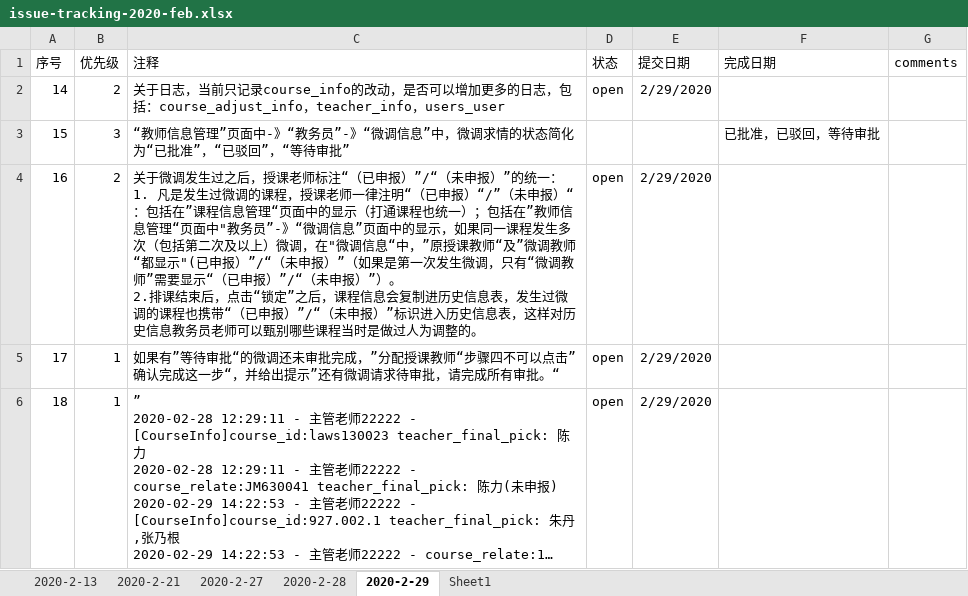
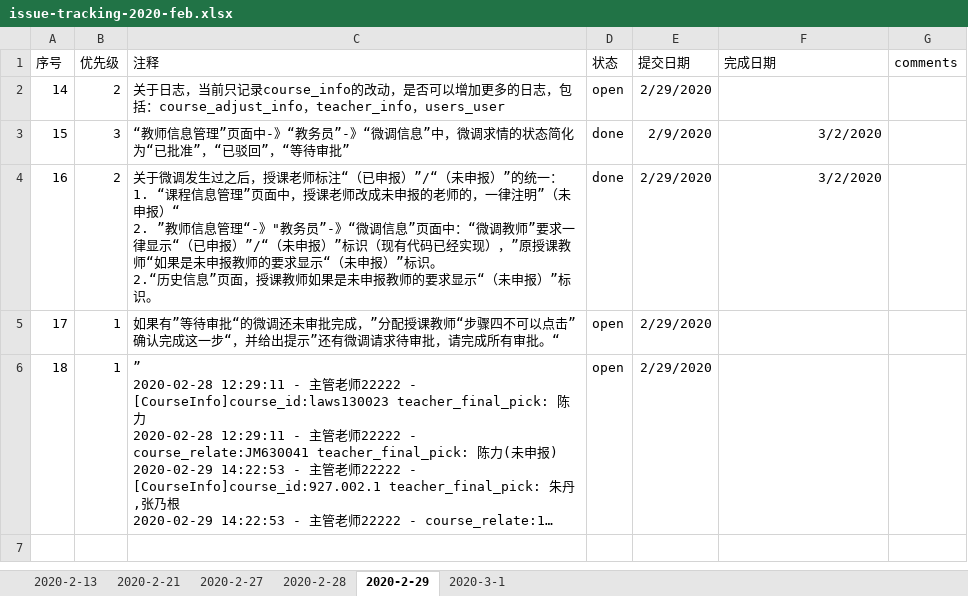
Before and after one commit to felixWEI/CM, an Excel workbook: issue-tracking-2020-feb.xlsx, sheet 2020-2-29, drawn as a sheet; long unchanged cells end in …; values as stored, in another font and other column widths than the file's, no borders; ↵ is a line break in a cell; the diff names each change by its address in the sheet, - before the commit and + after, or states it on an @@ line.

```diff
--- a/issue-tracking-2020-feb.xlsx (sheet 2020-2-29)
+++ b/issue-tracking-2020-feb.xlsx (sheet 2020-2-29)
-sheet tab: Sheet1
+sheet tab: 2020-3-1
-D3 (状态): (empty)
+D3 (状态): done
-E3 (提交日期): (empty)
+E3 (提交日期): 2/9/2020
-F3 (完成日期): 已批准，已驳回，等待审批
+F3 (完成日期): 3/2/2020
-C4 (注释): …一： ↵ 1. 凡是发生过微调的课程，授课老师一律注明“（已申报）“/”（未申报）“：包括在”课程信息管理“页面中的显示（打通课程也统一）；包括在”教师信息管理“页面中"教务员”-》“微调信息”页面中的显示，如果同一课程发生多次（包括第二次及以上）微调，在"微调信息“中，”原授课教师“及”微调教师“都显示"(已申报）”/“（未申报）”（如果是第一次发生微调，只有“微调教师”需要显示“（已申报）”/“（未申报）”）。 ↵ 2.排课结束后，点击“锁定”之后，课程信息会复制进历史信息表，发生过微调的课程也携带“（已申报）”/“（未申报）”标识进入历史信息表，这样对历史信息教务员老师可以甄别哪些课程当时是做过人为调整的。
+C4 (注释): …一： ↵ 1. “课程信息管理”页面中，授课老师改成未申报的老师的，一律注明”（未申报）“ ↵ 2. ”教师信息管理“-》"教务员”-》“微调信息”页面中：“微调教师”要求一律显示“（已申报）”/“（未申报）”标识（现有代码已经实现），”原授课教师“如果是未申报教师的要求显示“（未申报）”标识。 ↵ 2.“历史信息”页面，授课教师如果是未申报教师的要求显示“（未申报）”标识。
-D4 (状态): open
+D4 (状态): done
-F4 (完成日期): (empty)
+F4 (完成日期): 3/2/2020
```
Also changed, not shown: sheet 2020-2-27, sheet 2020-2-28, sheet 2020-2-21, 3 other files.
